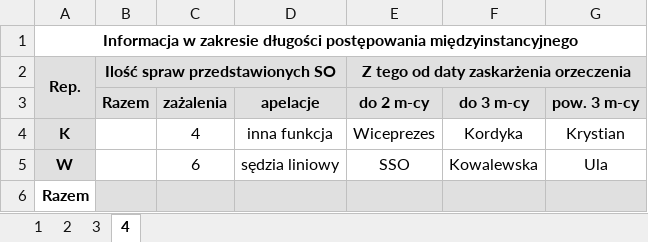
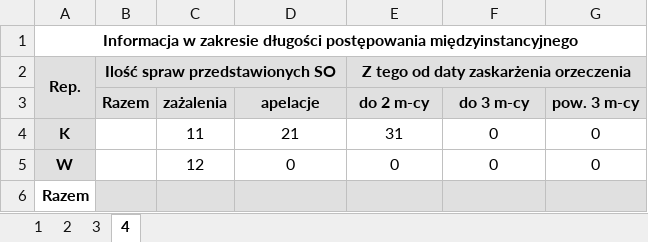
Before and after one commit to RolandSkowronek1972/statystyki, an Excel workbook: Statystyki_2018/Template/obbk_.xlsx, sheet 4, drawn as a sheet; values as stored, in another font and other column widths than the file's, no borders; the diff names each change by its address in the sheet, - before the commit and + after, or states it on an @@ line.

```diff
--- a/Statystyki_2018/Template/obbk_.xlsx (sheet 4)
+++ b/Statystyki_2018/Template/obbk_.xlsx (sheet 4)
-C4 (zażalenia): 4
+C4 (zażalenia): 11
-D4 (apelacje): inna funkcja
+D4 (apelacje): 21
-E4 (do 2 m-cy): Wiceprezes
+E4 (do 2 m-cy): 31
-F4 (do 3 m-cy): Kordyka
+F4 (do 3 m-cy): 0
-G4 (pow. 3 m-cy): Krystian
+G4 (pow. 3 m-cy): 0
-C5 (zażalenia): 6
+C5 (zażalenia): 12
-D5 (apelacje): sędzia liniowy
+D5 (apelacje): 0
-E5 (do 2 m-cy): SSO
+E5 (do 2 m-cy): 0
-F5 (do 3 m-cy): Kowalewska
+F5 (do 3 m-cy): 0
-G5 (pow. 3 m-cy): Ula
+G5 (pow. 3 m-cy): 0
```
Also changed, not shown: sheet 2, Statystyki_2018/Template/obbc_.xlsx, Statystyki_2018/Template/obbr_.xlsx, 51 other files.
